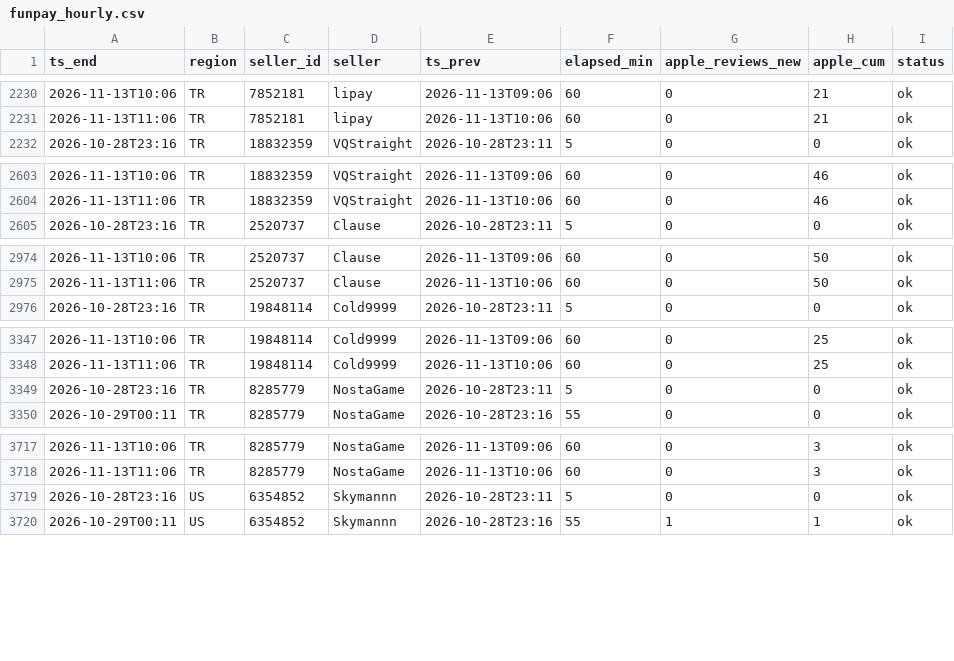
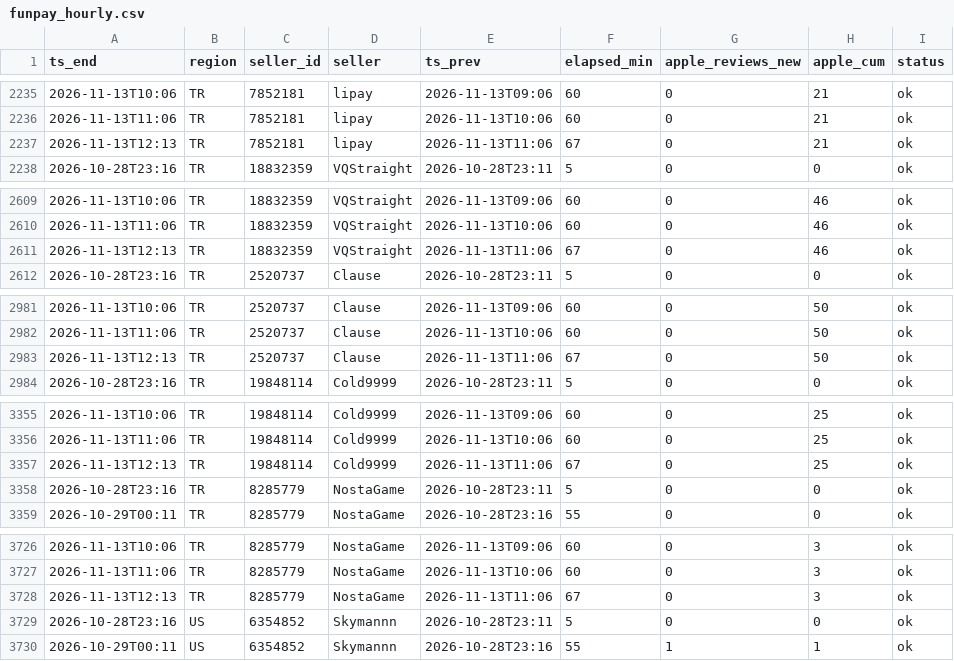
Before and after one commit to kllca7913/plati-monitor, a CSV file: docs/funpay_hourly.csv, drawn as a sheet; only a part is shown, gaps mark what is left out; the diff covers the shown part only.

```diff
--- a/docs/funpay_hourly.csv
+++ b/docs/funpay_hourly.csv
@@ -2231,2 +2236,3 @@ ts_end,region,seller_id,seller,ts_prev,elapsed_min,apple_reviews_new,apple_cum,s
 2026-11-13T11:06,TR,7852181,lipay,2026-11-13T10:06,60,0,21,ok
+2026-11-13T12:13,TR,7852181,lipay,2026-11-13T11:06,67,0,21,ok
 2026-10-28T23:16,TR,18832359,VQStraight,2026-10-28T23:11,5,0,0,ok
@@ -2604,2 +2610,3 @@ ts_end,region,seller_id,seller,ts_prev,elapsed_min,apple_reviews_new,apple_cum,s
 2026-11-13T11:06,TR,18832359,VQStraight,2026-11-13T10:06,60,0,46,ok
+2026-11-13T12:13,TR,18832359,VQStraight,2026-11-13T11:06,67,0,46,ok
 2026-10-28T23:16,TR,2520737,Clause,2026-10-28T23:11,5,0,0,ok
@@ -2975,2 +2982,3 @@ ts_end,region,seller_id,seller,ts_prev,elapsed_min,apple_reviews_new,apple_cum,s
 2026-11-13T11:06,TR,2520737,Clause,2026-11-13T10:06,60,0,50,ok
+2026-11-13T12:13,TR,2520737,Clause,2026-11-13T11:06,67,0,50,ok
 2026-10-28T23:16,TR,19848114,Cold9999,2026-10-28T23:11,5,0,0,ok
@@ -3348,2 +3356,3 @@ ts_end,region,seller_id,seller,ts_prev,elapsed_min,apple_reviews_new,apple_cum,s
 2026-11-13T11:06,TR,19848114,Cold9999,2026-11-13T10:06,60,0,25,ok
+2026-11-13T12:13,TR,19848114,Cold9999,2026-11-13T11:06,67,0,25,ok
 2026-10-28T23:16,TR,8285779,NostaGame,2026-10-28T23:11,5,0,0,ok
@@ -3718,2 +3727,3 @@ ts_end,region,seller_id,seller,ts_prev,elapsed_min,apple_reviews_new,apple_cum,s
 2026-11-13T11:06,TR,8285779,NostaGame,2026-11-13T10:06,60,0,3,ok
+2026-11-13T12:13,TR,8285779,NostaGame,2026-11-13T11:06,67,0,3,ok
 2026-10-28T23:16,US,6354852,Skymannn,2026-10-28T23:11,5,0,0,ok
```
Also changed, not shown: 15 added rows elsewhere in this file, docs/funpay_hour_of_day.csv, funpay/funpay_hourly_history.csv, 2 other files.
